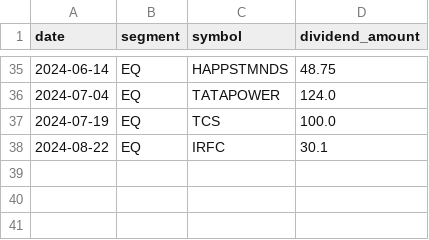
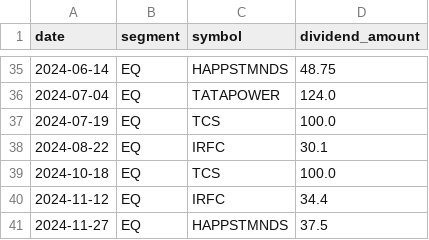
Before and after one commit to deepshikhapatel/PortfolioTracker, a CSV file: DATA/GOLD/Dividend/Dividend_data.csv, drawn as a sheet; only a part is shown, gaps mark what is left out.

```diff
--- a/DATA/GOLD/Dividend/Dividend_data.csv
+++ b/DATA/GOLD/Dividend/Dividend_data.csv
@@ -38 +38,4 @@ date,segment,symbol,dividend_amount
 2024-08-22,EQ,IRFC,30.1
+2024-10-18,EQ,TCS,100.0
+2024-11-12,EQ,IRFC,34.4
+2024-11-27,EQ,HAPPSTMNDS,37.5
```
Also changed, not shown: DATA/SOURCE/Holdings/HoldingsHistory_data.csv, 13 other files.
